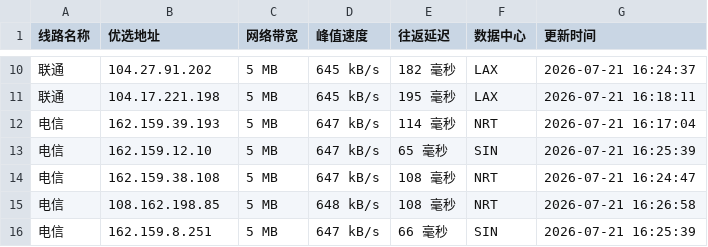
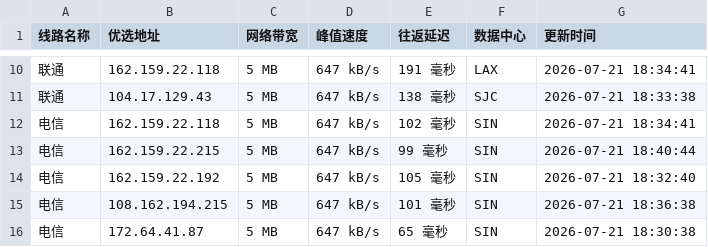
Before and after one commit to weizhe940605/cfipv4db, a CSV file: cfip.csv, drawn as a sheet; only a part is shown, gaps mark what is left out; the diff covers the shown part only.

```diff
--- a/cfip.csv
+++ b/cfip.csv
@@ -10,7 +10,7 @@
-联通,104.27.91.202,5 MB,645 kB/s,182 毫秒,LAX,2026-07-21 16:24:37
-联通,104.17.221.198,5 MB,645 kB/s,195 毫秒,LAX,2026-07-21 16:18:11
-电信,162.159.39.193,5 MB,647 kB/s,114 毫秒,NRT,2026-07-21 16:17:04
-电信,162.159.12.10,5 MB,647 kB/s,65 毫秒,SIN,2026-07-21 16:25:39
-电信,162.159.38.108,5 MB,647 kB/s,108 毫秒,NRT,2026-07-21 16:24:47
-电信,108.162.198.85,5 MB,648 kB/s,108 毫秒,NRT,2026-07-21 16:26:58
-电信,162.159.8.251,5 MB,647 kB/s,66 毫秒,SIN,2026-07-21 16:25:39
+联通,162.159.22.118,5 MB,647 kB/s,191 毫秒,LAX,2026-07-21 18:34:41
+联通,104.17.129.43,5 MB,647 kB/s,138 毫秒,SJC,2026-07-21 18:33:38
+电信,162.159.22.118,5 MB,647 kB/s,102 毫秒,SIN,2026-07-21 18:34:41
+电信,162.159.22.215,5 MB,647 kB/s,99 毫秒,SIN,2026-07-21 18:40:44
+电信,162.159.22.192,5 MB,647 kB/s,105 毫秒,SIN,2026-07-21 18:32:40
+电信,108.162.194.215,5 MB,647 kB/s,101 毫秒,SIN,2026-07-21 18:36:38
+电信,172.64.41.87,5 MB,647 kB/s,65 毫秒,SIN,2026-07-21 18:30:38
```
Also changed, not shown: 29 edited cells elsewhere in this file, 1 other file.
